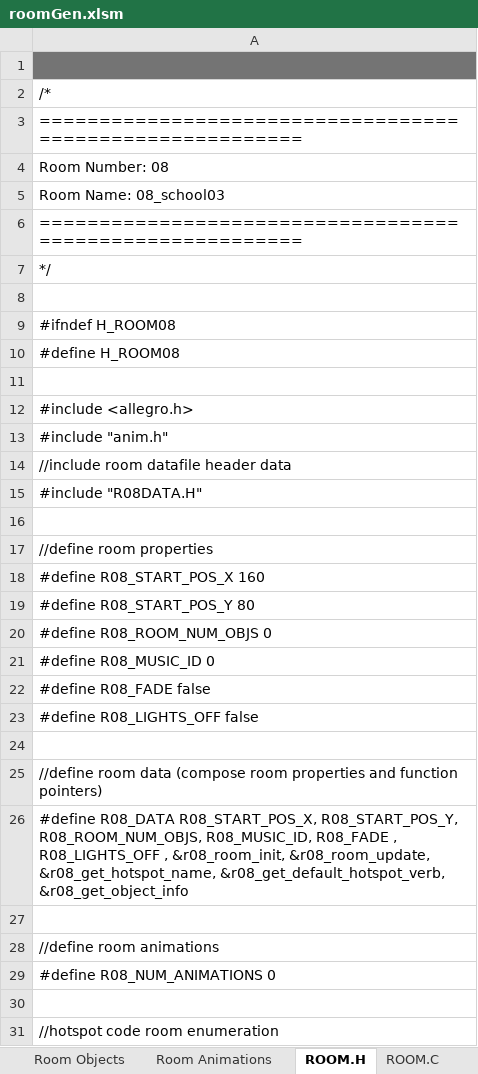
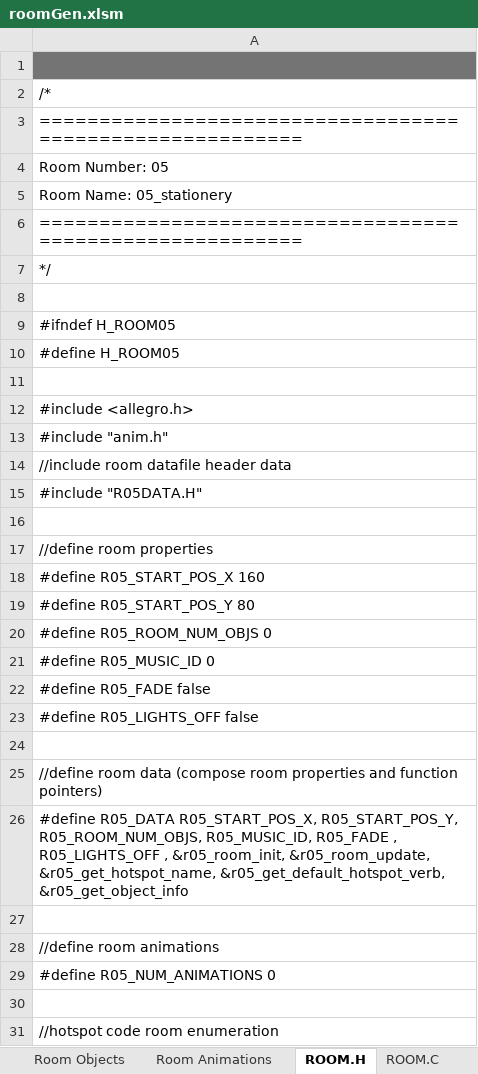
Before and after one commit to warrior-rockk/out-of-cash, an Excel workbook: tools/roomGen.xlsm, sheet ROOM.H, drawn as a sheet; only a part is shown; values as stored, in another font and other column widths than the file's, no borders; the diff covers the shown part only; the diff names each change by its address in the sheet, - before the commit and + after, or states it on an @@ line.

Commit message:
working on room scroll

```diff
--- a/tools/roomGen.xlsm (sheet ROOM.H)
+++ b/tools/roomGen.xlsm (sheet ROOM.H)
-A4: Room Number: 08
+A4: Room Number: 05
-A5: Room Name: 08_school03
+A5: Room Name: 05_stationery
-A9: #ifndef H_ROOM08
+A9: #ifndef H_ROOM05
-A10: #define H_ROOM08
+A10: #define H_ROOM05
-A15: #include "R08DATA.H"
+A15: #include "R05DATA.H"
-A18: #define R08_START_POS_X 160
+A18: #define R05_START_POS_X 160
-A19: #define R08_START_POS_Y 80
+A19: #define R05_START_POS_Y 80
-A20: #define R08_ROOM_NUM_OBJS 0
+A20: #define R05_ROOM_NUM_OBJS 0
-A21: #define R08_MUSIC_ID 0
+A21: #define R05_MUSIC_ID 0
-A22: #define R08_FADE false
+A22: #define R05_FADE false
-A23: #define R08_LIGHTS_OFF false
+A23: #define R05_LIGHTS_OFF false
-A26: #define R08_DATA R08_START_POS_X, R08_START_POS_Y, R08_ROOM_NUM_OBJS, R08_MUSIC_ID, R08_FADE , R08_LIGHTS_OFF , &r08_room_init, &r08_room_update, &r08_get_hotspot_name, &r08_get_default_hotspot_verb, &r08_get_object_info
+A26: #define R05_DATA R05_START_POS_X, R05_START_POS_Y, R05_ROOM_NUM_OBJS, R05_MUSIC_ID, R05_FADE , R05_LIGHTS_OFF , &r05_room_init, &r05_room_update, &r05_get_hotspot_name, &r05_get_default_hotspot_verb, &r05_get_object_info
-A29: #define R08_NUM_ANIMATIONS 0
+A29: #define R05_NUM_ANIMATIONS 0
```
Also changed, not shown: 12 edited cells elsewhere in this sheet, sheet ROOM.C, sheet Room Hotspots, sheet Room Data, 12 other files.
